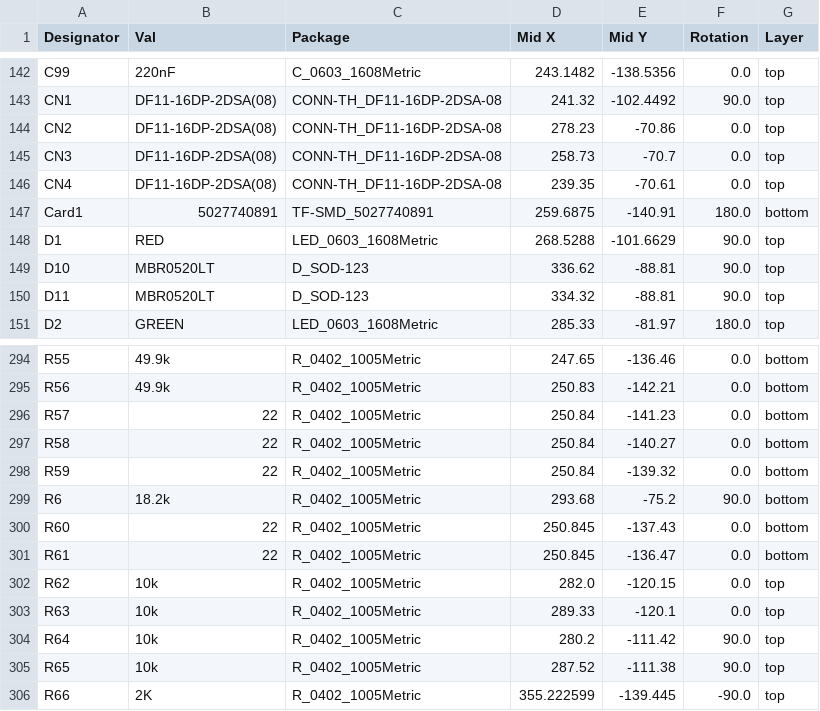
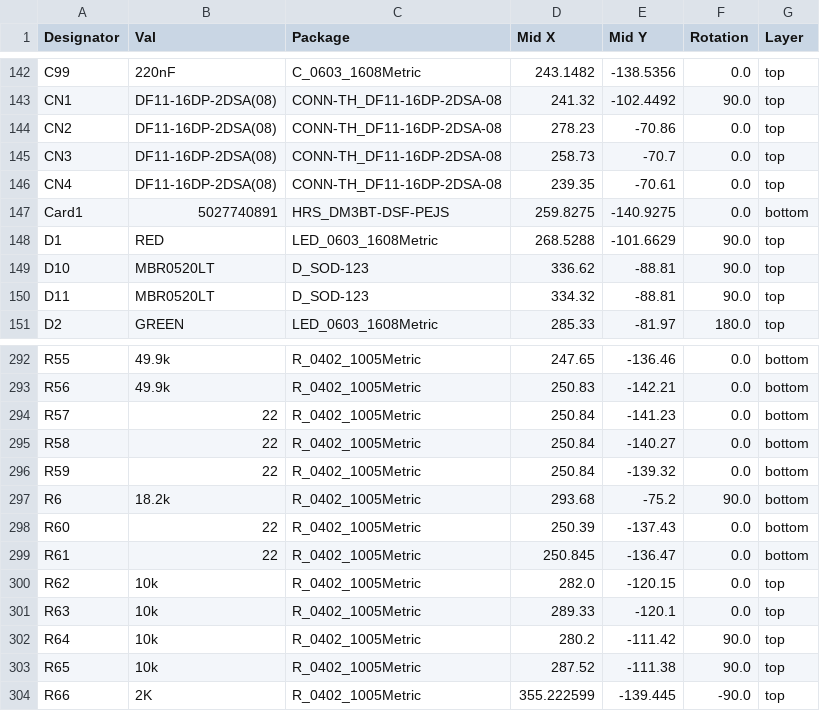
Before and after one commit to BroncoSpace-Lab/CADENCE-Hardware, a CSV file: i.MX8X Flight Computer Carrier Board/CADENCE i.MX8X Carrier Board rev1/jlcpcb/production_files/CPL-CADENCE i.MX8X Carrier Board rev1.csv, drawn as a sheet; only a part is shown, gaps mark what is left out; the diff covers the shown part only.

```diff
--- a/i.MX8X Flight Computer Carrier Board/CADENCE i.MX8X Carrier Board rev1/jlcpcb/production_files/CPL-CADENCE i.MX8X Carrier Board rev1.csv
+++ b/i.MX8X Flight Computer Carrier Board/CADENCE i.MX8X Carrier Board rev1/jlcpcb/production_files/CPL-CADENCE i.MX8X Carrier Board rev1.csv
@@ -146,3 +146,3 @@ CN3,DF11-16DP-2DSA(08),CONN-TH_DF11-16DP-2DSA-08,258.73,-70.7,0.0,top
 CN4,DF11-16DP-2DSA(08),CONN-TH_DF11-16DP-2DSA-08,239.35,-70.61,0.0,top
-Card1,5027740891,TF-SMD_5027740891,259.6875,-140.91,180.0,bottom
+Card1,5027740891,HRS_DM3BT-DSF-PEJS,259.8275,-140.9275,0.0,bottom
 D1,RED,LED_0603_1608Metric,268.5288,-101.6629,90.0,top
@@ -299,3 +297,3 @@ R59,22,R_0402_1005Metric,250.84,-139.32,0.0,bottom
 R6,18.2k,R_0402_1005Metric,293.68,-75.2,90.0,bottom
-R60,22,R_0402_1005Metric,250.845,-137.43,0.0,bottom
+R60,22,R_0402_1005Metric,250.39,-137.43,0.0,bottom
 R61,22,R_0402_1005Metric,250.845,-136.47,0.0,bottom
```
Also changed, not shown: 8 added rows and 10 removed rows elsewhere in this file, i.MX8X Flight Computer Carrier Board/CADENCE i.MX8X Carrier Board rev1/Fabrication Files/production_files/BOM-CADENCE i.MX8X Carrier Board rev1.csv, i.MX8X Flight Computer Carrier Board/CADENCE i.MX8X Carrier Board rev1/Fabrication Files/production_files/CPL-CADENCE i.MX8X Carrier Board rev1.csv, 23 other files.
